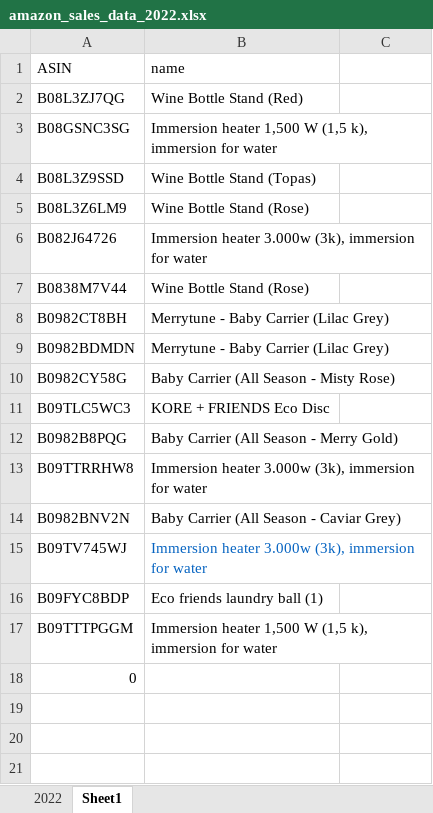
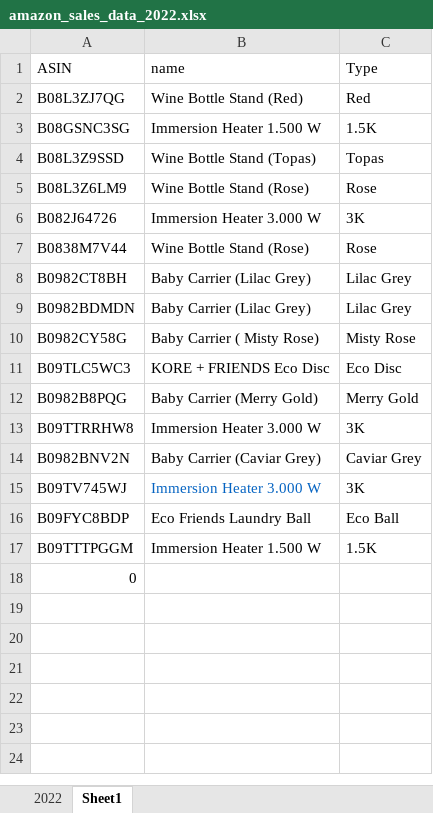
Before and after one commit to serhatozar/labs, an Excel workbook: amazon_sales_data_2022.xlsx, sheet Sheet1, drawn as a sheet; only a part is shown; the shorter side is filled out with more unchanged rows; values as stored, in another font and other column widths than the file's, no borders; the diff names each change by its address in the sheet, - before the commit and + after, or states it on an @@ line.

```diff
--- a/amazon_sales_data_2022.xlsx (sheet Sheet1)
+++ b/amazon_sales_data_2022.xlsx (sheet Sheet1)
-C1: (empty)
+C1: Type
-C2 (Type): (empty)
+C2 (Type): Red
-B3 (name): Immersion heater 1,500 W (1,5 k), immersion for water
+B3 (name): Immersion Heater 1.500 W
-C3 (Type): (empty)
+C3 (Type): 1.5K
-C4 (Type): (empty)
+C4 (Type): Topas
-C5 (Type): (empty)
+C5 (Type): Rose
-B6 (name): Immersion heater 3.000w (3k), immersion for water
+B6 (name): Immersion Heater 3.000 W
-C6 (Type): (empty)
+C6 (Type): 3K
-C7 (Type): (empty)
+C7 (Type): Rose
-B8:B9 (name): Merrytune - Baby Carrier (Lilac Grey)
+B8:B9 (name): Baby Carrier (Lilac Grey)
-C8:C9 (Type): (empty)
+C8:C9 (Type): Lilac Grey
-B10 (name): Baby Carrier (All Season - Misty Rose)
+B10 (name): Baby Carrier ( Misty Rose)
-C10 (Type): (empty)
+C10 (Type): Misty Rose
-C11 (Type): (empty)
+C11 (Type): Eco Disc
-B12 (name): Baby Carrier (All Season - Merry Gold)
+B12 (name): Baby Carrier (Merry Gold)
-C12 (Type): (empty)
+C12 (Type): Merry Gold
-B13 (name): Immersion heater 3.000w (3k), immersion for water
+B13 (name): Immersion Heater 3.000 W
-C13 (Type): (empty)
+C13 (Type): 3K
-B14 (name): Baby Carrier (All Season - Caviar Grey)
+B14 (name): Baby Carrier (Caviar Grey)
-C14 (Type): (empty)
+C14 (Type): Caviar Grey
-B15 (name): Immersion heater 3.000w (3k), immersion for water
+B15 (name): Immersion Heater 3.000 W
-C15 (Type): (empty)
+C15 (Type): 3K
-B16 (name): Eco friends laundry ball (1)
+B16 (name): Eco Friends Laundry Ball
-C16 (Type): (empty)
+C16 (Type): Eco Ball
-B17 (name): Immersion heater 1,500 W (1,5 k), immersion for water
+B17 (name): Immersion Heater 1.500 W
-C17 (Type): (empty)
+C17 (Type): 1.5K
```
Also changed, not shown: sheet 2022, 43 other files.
